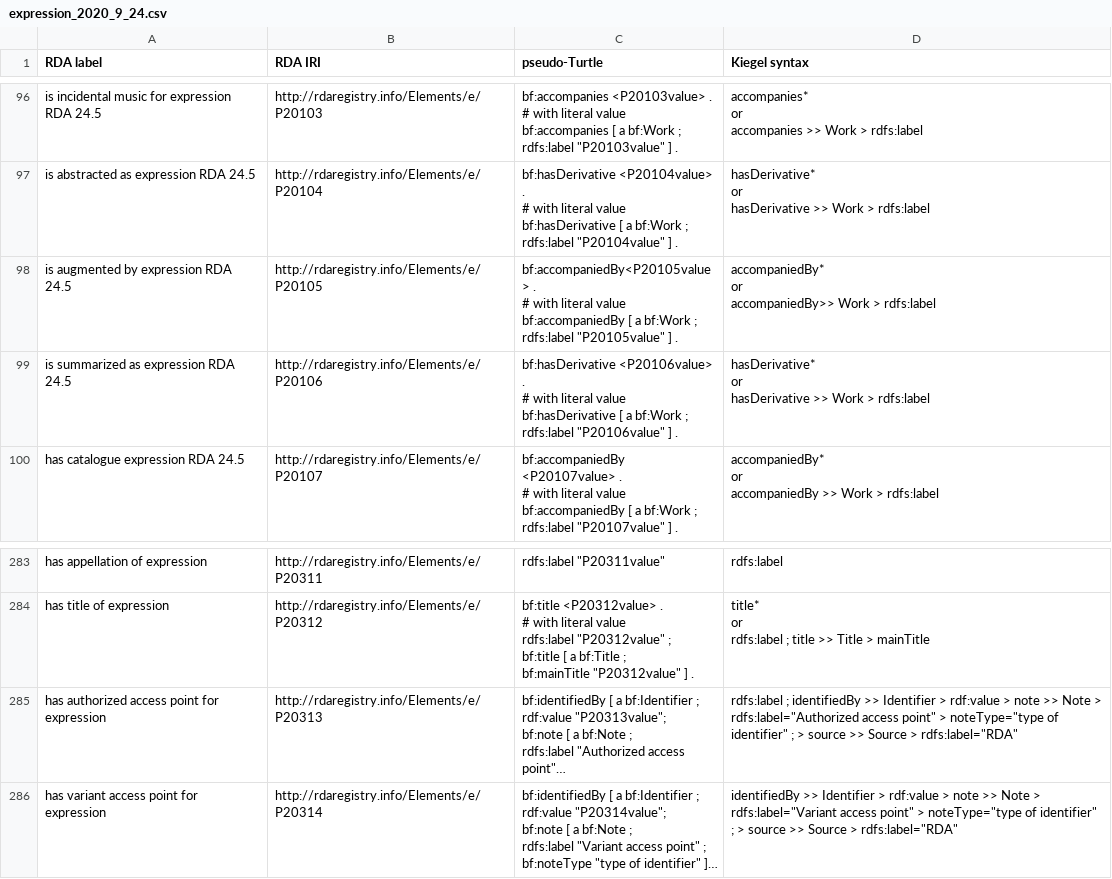
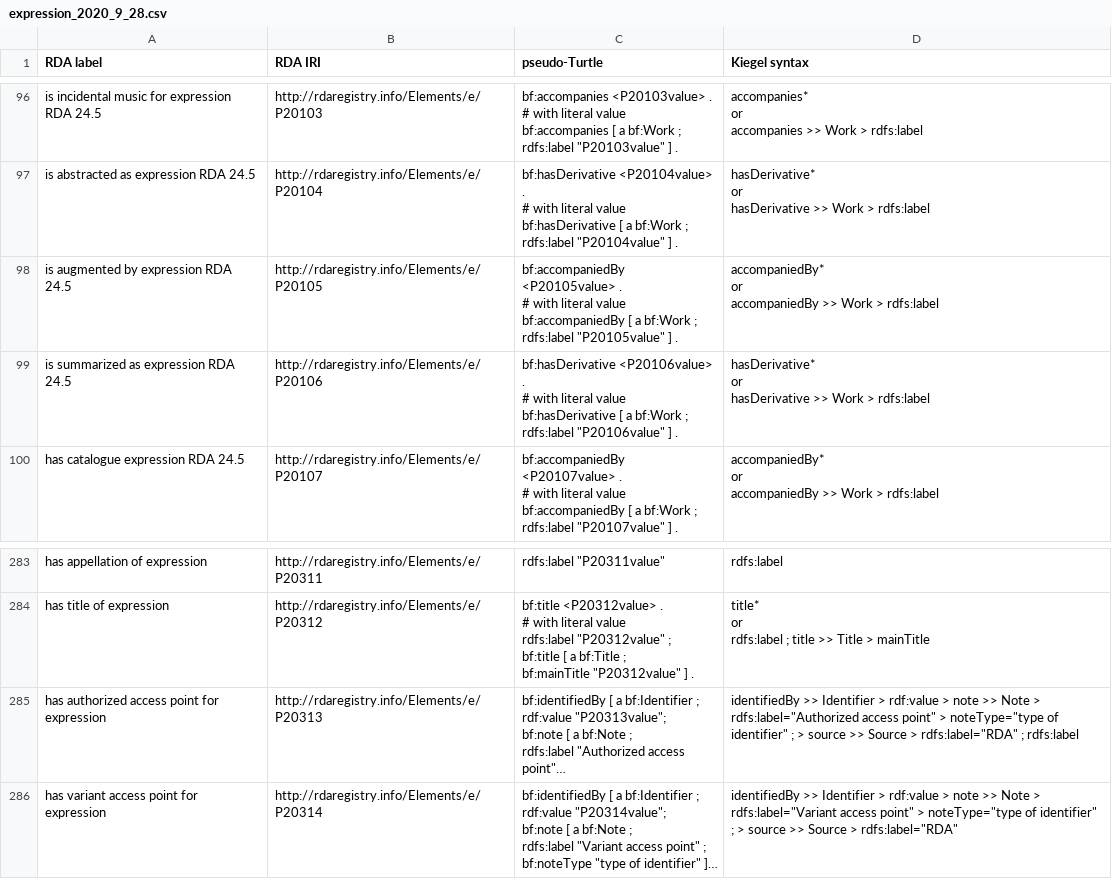
Before and after one commit to uwlib-cams/rml, a CSV file: generateRML/csv_dir/expression_2020_9_28.csv (was generateRML/csv_dir/expression_2020_9_24.csv), drawn as a sheet; only a part is shown, gaps mark what is left out; long unchanged cells end in …; ↵ is a line break in a cell; the diff names each change by its address in the sheet, - before the commit and + after, or states it on an @@ line.

```diff
--- a/generateRML/csv_dir/expression_2020_9_24.csv
+++ b/generateRML/csv_dir/expression_2020_9_28.csv
-C98 (pseudo-Turtle): bf:accompaniedBy<P20105value> . ↵ #…
+C98 (pseudo-Turtle): bf:accompaniedBy <P20105value> . ↵ #…
-D98 (Kiegel syntax): accompaniedBy* ↵ or ↵ accompaniedBy>> Work >…
+D98 (Kiegel syntax): accompaniedBy* ↵ or ↵ accompaniedBy >> Work >…
-D285 (Kiegel syntax): rdfs:label ; identifiedBy >> Identifier > rdf:value > note >> Note > rdfs:label="Authorized access point" > noteType="type of identifier" ; > source >> Source > rdfs:label="RDA"
+D285 (Kiegel syntax): identifiedBy >> Identifier > rdf:value > note >> Note > rdfs:label="Authorized access point" > noteType="type of identifier" ; > source >> Source > rdfs:label="RDA" ; rdfs:label
```
Also changed, not shown: generateRML/csv_dir/item_2020_9_28.csv, generateRML/csv_dir/manifestation_2020_9_28.csv, 1 other file.
